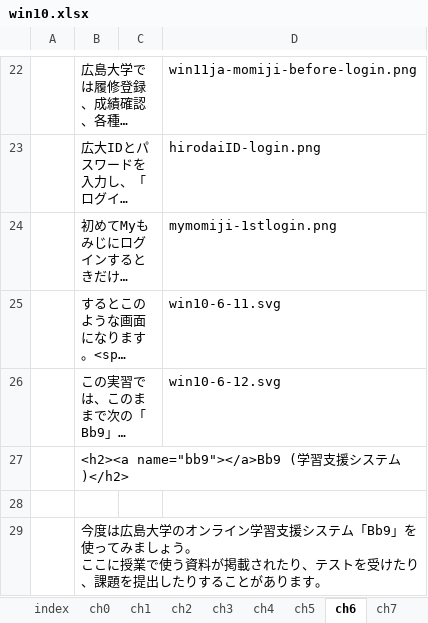
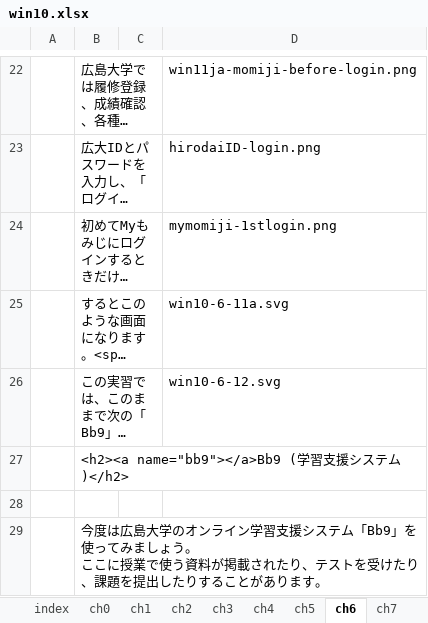
Before and after one commit to gnutar/fresta, an Excel workbook: win10.xlsx, sheet ch6, drawn as a sheet; only a part is shown, gaps mark what is left out; long unchanged cells end in …; values as stored, in another font and other column widths than the file's, no borders; the diff names each change by its address in the sheet, - before the commit and + after, or states it on an @@ line.

```diff
--- a/win10.xlsx (sheet ch6)
+++ b/win10.xlsx (sheet ch6)
-D25: win10-6-11.svg
+D25: win10-6-11a.svg
```
Also changed, not shown: 1 other file.
